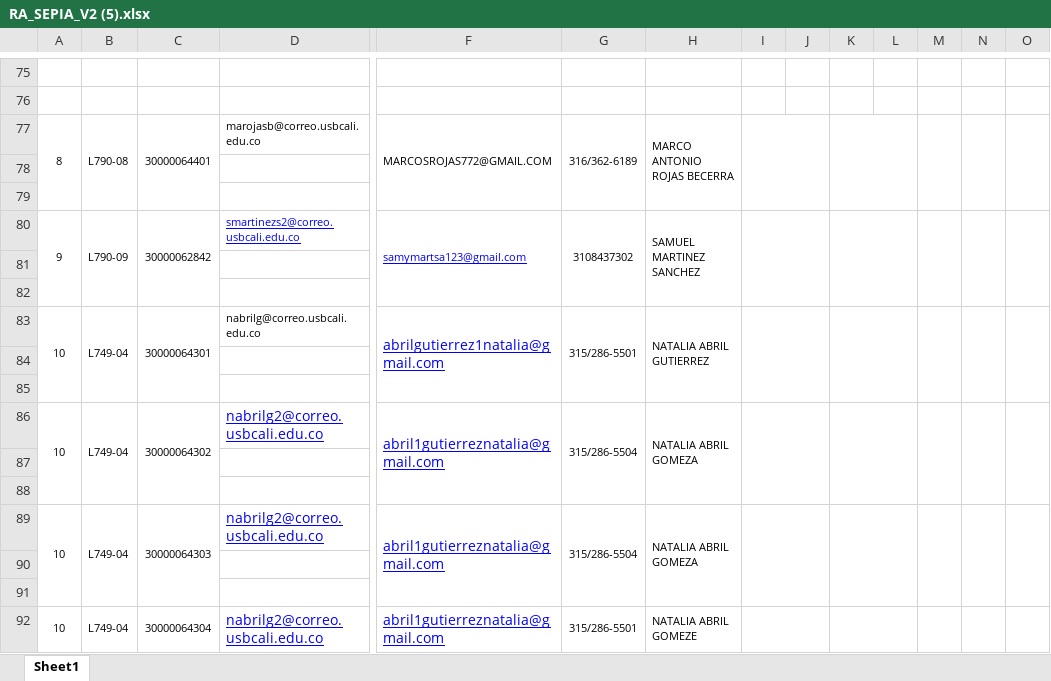
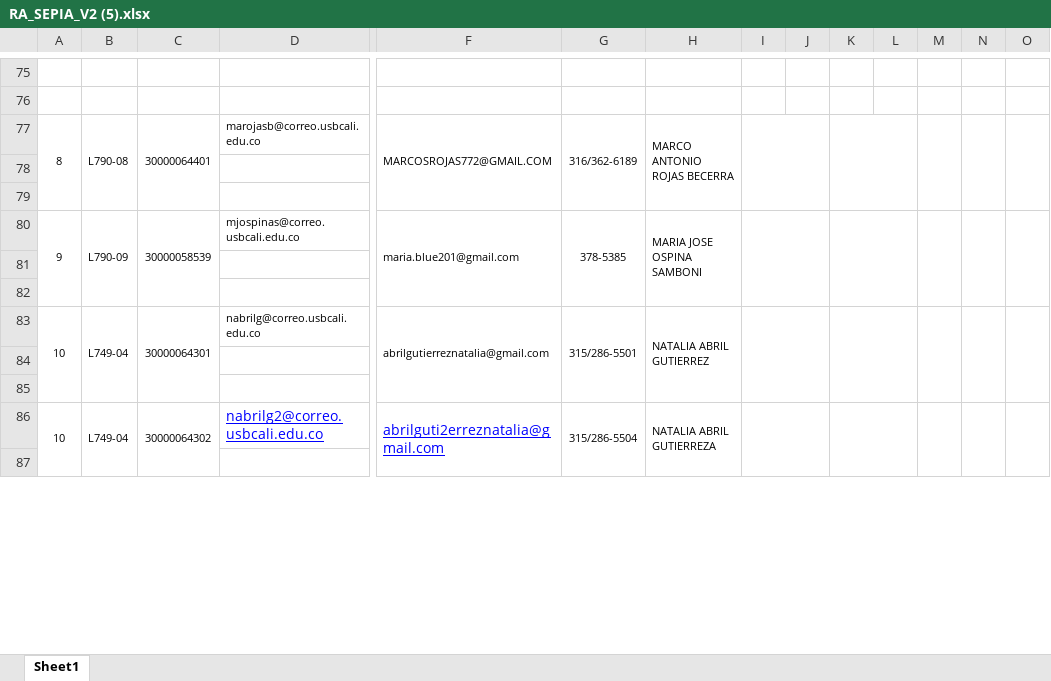
Before and after one commit to julianzx811/roles, an Excel workbook: RA_SEPIA_V2 (5).xlsx, sheet Sheet1, drawn as a sheet; only a part is shown, gaps mark what is left out; values as stored, in another font and other column widths than the file's, no borders; charts and pictures not drawn; rows hold the shown columns only; the diff covers the shown part only; the diff names each change by its address in the sheet, - before the commit and + after, or states it on an @@ line.

Commit message:
Revert "Merge branch 'samuel' into yulian"
This reverts commit c426150ae96e8ac70a96e089a1952de25847b57a, reversing
changes made to 1eddd40a9801676b95e0d3c7eb15e7eb201931b4.

```diff
--- a/RA_SEPIA_V2 (5).xlsx (sheet Sheet1)
+++ b/RA_SEPIA_V2 (5).xlsx (sheet Sheet1)
-C80: 30000062842
+C80: 30000058539
-D80: smartinezs2@correo.usbcali.edu.co
+D80: mjospinas@correo.usbcali.edu.co
@@ D80 underline: on → off, text colour: #0000FF → black @@
-F80: samymartsa123@gmail.com
+F80: maria.blue201@gmail.com
@@ F80 underline: on → off, text colour: #0000FF → black @@
-G80: 3108437302
+G80: 378-5385
-H80: SAMUEL MARTINEZ SANCHEZ
+H80: MARIA JOSE OSPINA SAMBONI
-F83: abrilgutierrez1natalia@gmail.com
+F83: abrilgutierreznatalia@gmail.com
@@ F83 underline: on → off, text colour: #0000FF → black, text size: smaller @@
-A86:A88 merged
+A86:A88 merged
-B86:B88 merged
+B86:B88 merged
-C86:C88 merged
+C86:C88 merged
-F86: abril1gutierreznatalia@gmail.com
+F86: abrilguti2erreznatalia@gmail.com
-F86:F88 merged
+F86:F88 merged
-G86:G88 merged
+G86:G88 merged
-H86: NATALIA ABRIL GOMEZA
+H86: NATALIA ABRIL GUTIERREZA
-H86:H88 merged
+H86:H88 merged
-I86:J88 merged
+I86:J88 merged
-K86:L88 merged
+K86:L88 merged
-M86:M88 merged
+M86:M88 merged
-N86:N88 merged
+N86:N88 merged
-O86:O88 merged
+O86:O88 merged
-row 88: (empty)
-row 89: 10 | L749-04 | 30000064303 | nabrilg2@correo.usbcali.edu.co | abril1gutierreznatalia@gmail.com | 315/286-5504 | NATALIA ABRIL GOMEZA
-row 90: (empty)
-row 91: (empty)
-row 92: 10 | L749-04 | 30000064304 | nabrilg2@correo.usbcali.edu.co | abril1gutierreznatalia@gmail.com | 315/286-5501 | NATALIA ABRIL GOMEZE
```
Also changed, not shown: 3 removed rows and merged cells elsewhere in this sheet, 9 other files.
